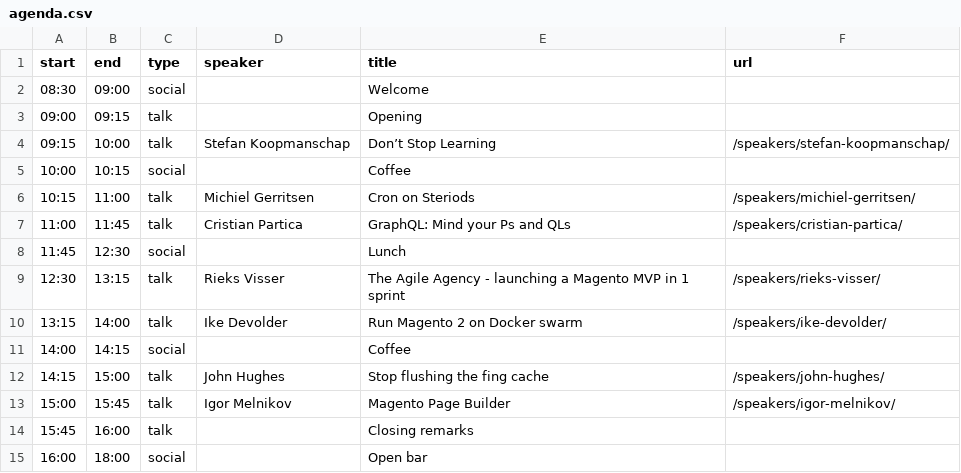
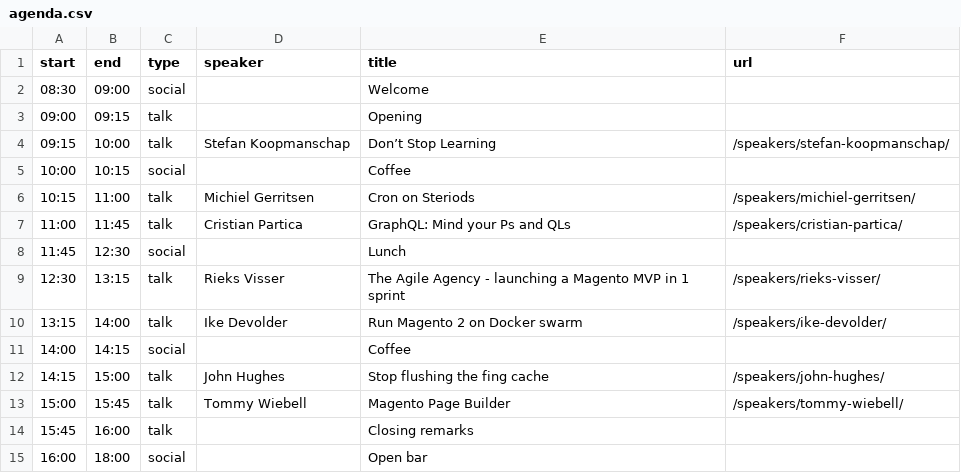
Before and after one commit to elgentos/magetitans, a CSV file: _data/agenda.csv, drawn as a sheet.

Commit message:
Update agenda with Tommy Wiebell

```diff
--- a/_data/agenda.csv
+++ b/_data/agenda.csv
@@ -12,3 +12,3 @@ start,end,type,speaker,title,url
 14:15,15:00,talk,John Hughes,Stop flushing the fing cache,/speakers/john-hughes/
-15:00,15:45,talk,Igor Melnikov,Magento Page Builder,/speakers/igor-melnikov/
+15:00,15:45,talk,Tommy Wiebell,Magento Page Builder,/speakers/tommy-wiebell/
 15:45,16:00,talk,,Closing remarks,
```
